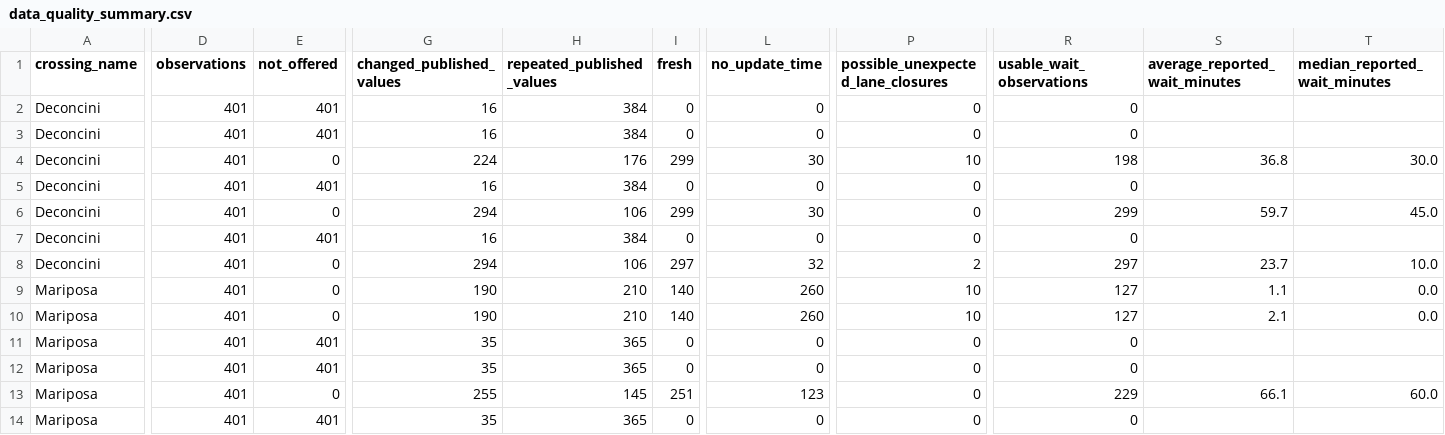
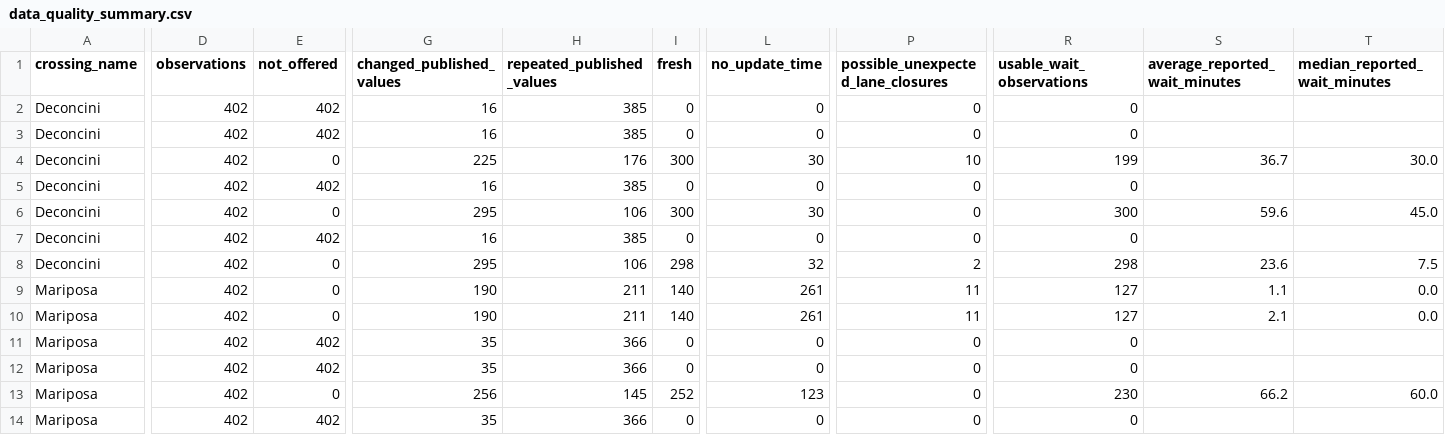
Before and after one commit to marlaconrad/nogales-border-research, a CSV file: reports/data_quality_summary.csv, drawn as a sheet; only a part is shown, gaps mark what is left out; the diff covers the shown part only; the diff names each change by its address in the sheet, - before the commit and + after, or states it on an @@ line.

```diff
--- a/reports/data_quality_summary.csv
+++ b/reports/data_quality_summary.csv
-D2:D14 (observations): 401
+D2:D14 (observations): 402
-E2:E3 (not_offered): 401
+E2:E3 (not_offered): 402
-H2:H3 (repeated_published_values): 384
+H2:H3 (repeated_published_values): 385
-G4 (changed_published_values): 224
+G4 (changed_published_values): 225
-I4 (fresh): 299
+I4 (fresh): 300
-R4 (usable_wait_observations): 198
+R4 (usable_wait_observations): 199
-S4 (average_reported_wait_minutes): 36.8
+S4 (average_reported_wait_minutes): 36.7
-E5 (not_offered): 401
+E5 (not_offered): 402
-H5 (repeated_published_values): 384
+H5 (repeated_published_values): 385
-G6 (changed_published_values): 294
+G6 (changed_published_values): 295
-I6 (fresh): 299
+I6 (fresh): 300
-R6 (usable_wait_observations): 299
+R6 (usable_wait_observations): 300
-S6 (average_reported_wait_minutes): 59.7
+S6 (average_reported_wait_minutes): 59.6
-E7 (not_offered): 401
+E7 (not_offered): 402
-H7 (repeated_published_values): 384
+H7 (repeated_published_values): 385
-G8 (changed_published_values): 294
+G8 (changed_published_values): 295
-I8 (fresh): 297
+I8 (fresh): 298
-R8 (usable_wait_observations): 297
+R8 (usable_wait_observations): 298
-S8 (average_reported_wait_minutes): 23.7
+S8 (average_reported_wait_minutes): 23.6
-T8 (median_reported_wait_minutes): 10.0
+T8 (median_reported_wait_minutes): 7.5
-H9:H10 (repeated_published_values): 210
+H9:H10 (repeated_published_values): 211
-L9:L10 (no_update_time): 260
+L9:L10 (no_update_time): 261
-P9:P10: 10
+P9:P10: 11
-E11:E12 (not_offered): 401
+E11:E12 (not_offered): 402
-H11:H12 (repeated_published_values): 365
+H11:H12 (repeated_published_values): 366
-G13 (changed_published_values): 255
+G13 (changed_published_values): 256
-I13 (fresh): 251
+I13 (fresh): 252
-R13 (usable_wait_observations): 229
+R13 (usable_wait_observations): 230
-S13 (average_reported_wait_minutes): 66.1
+S13 (average_reported_wait_minutes): 66.2
-E14 (not_offered): 401
+E14 (not_offered): 402
-H14 (repeated_published_values): 365
+H14 (repeated_published_values): 366
```
Also changed, not shown: 12 edited cells elsewhere in this file, 1 other file.
